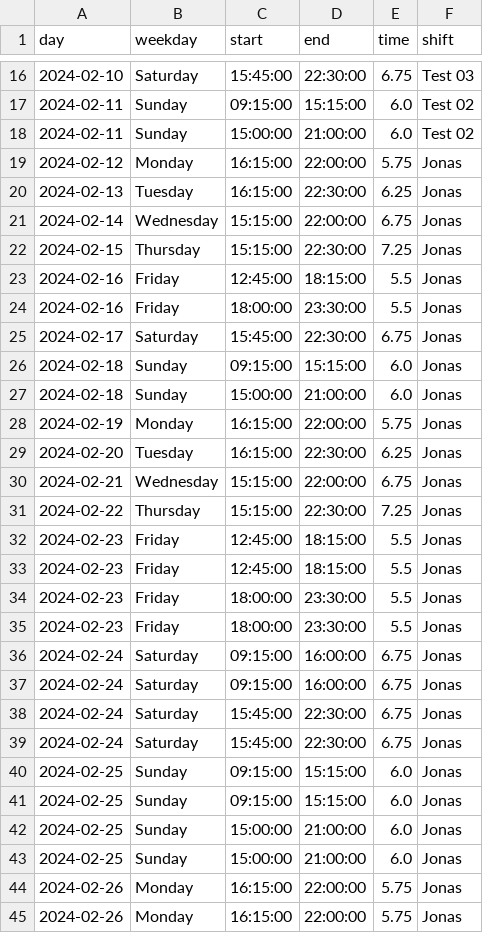
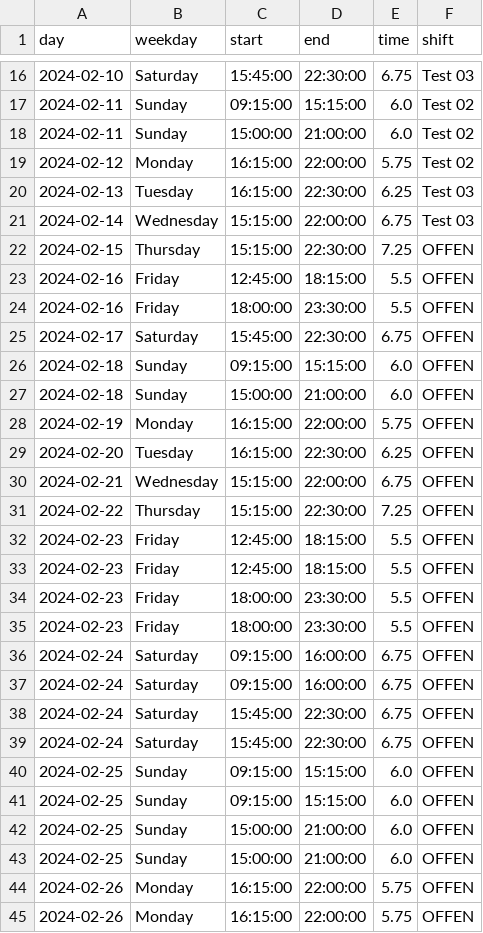
Before and after one commit to jhFabric/UltimateShiftPlanner, a CSV file: tmp/laser_february.csv, drawn as a sheet; only a part is shown, gaps mark what is left out; the diff covers the shown part only.

```diff
--- a/tmp/laser_february.csv
+++ b/tmp/laser_february.csv
@@ -18,28 +18,28 @@ day,weekday,start,end,time,shift
 2024-02-11,Sunday,15:00:00,21:00:00,6.0,Test 02
-2024-02-12,Monday,16:15:00,22:00:00,5.75,Jonas
-2024-02-13,Tuesday,16:15:00,22:30:00,6.25,Jonas
-2024-02-14,Wednesday,15:15:00,22:00:00,6.75,Jonas
-2024-02-15,Thursday,15:15:00,22:30:00,7.25,Jonas
-2024-02-16,Friday,12:45:00,18:15:00,5.5,Jonas
-2024-02-16,Friday,18:00:00,23:30:00,5.5,Jonas
-2024-02-17,Saturday,15:45:00,22:30:00,6.75,Jonas
-2024-02-18,Sunday,09:15:00,15:15:00,6.0,Jonas
-2024-02-18,Sunday,15:00:00,21:00:00,6.0,Jonas
-2024-02-19,Monday,16:15:00,22:00:00,5.75,Jonas
-2024-02-20,Tuesday,16:15:00,22:30:00,6.25,Jonas
-2024-02-21,Wednesday,15:15:00,22:00:00,6.75,Jonas
-2024-02-22,Thursday,15:15:00,22:30:00,7.25,Jonas
-2024-02-23,Friday,12:45:00,18:15:00,5.5,Jonas
-2024-02-23,Friday,12:45:00,18:15:00,5.5,Jonas
-2024-02-23,Friday,18:00:00,23:30:00,5.5,Jonas
-2024-02-23,Friday,18:00:00,23:30:00,5.5,Jonas
-2024-02-24,Saturday,09:15:00,16:00:00,6.75,Jonas
-2024-02-24,Saturday,09:15:00,16:00:00,6.75,Jonas
-2024-02-24,Saturday,15:45:00,22:30:00,6.75,Jonas
-2024-02-24,Saturday,15:45:00,22:30:00,6.75,Jonas
-2024-02-25,Sunday,09:15:00,15:15:00,6.0,Jonas
-2024-02-25,Sunday,09:15:00,15:15:00,6.0,Jonas
-2024-02-25,Sunday,15:00:00,21:00:00,6.0,Jonas
-2024-02-25,Sunday,15:00:00,21:00:00,6.0,Jonas
-2024-02-26,Monday,16:15:00,22:00:00,5.75,Jonas
-2024-02-26,Monday,16:15:00,22:00:00,5.75,Jonas
+2024-02-12,Monday,16:15:00,22:00:00,5.75,Test 02
+2024-02-13,Tuesday,16:15:00,22:30:00,6.25,Test 03
+2024-02-14,Wednesday,15:15:00,22:00:00,6.75,Test 03
+2024-02-15,Thursday,15:15:00,22:30:00,7.25,OFFEN
+2024-02-16,Friday,12:45:00,18:15:00,5.5,OFFEN
+2024-02-16,Friday,18:00:00,23:30:00,5.5,OFFEN
+2024-02-17,Saturday,15:45:00,22:30:00,6.75,OFFEN
+2024-02-18,Sunday,09:15:00,15:15:00,6.0,OFFEN
+2024-02-18,Sunday,15:00:00,21:00:00,6.0,OFFEN
+2024-02-19,Monday,16:15:00,22:00:00,5.75,OFFEN
+2024-02-20,Tuesday,16:15:00,22:30:00,6.25,OFFEN
+2024-02-21,Wednesday,15:15:00,22:00:00,6.75,OFFEN
+2024-02-22,Thursday,15:15:00,22:30:00,7.25,OFFEN
+2024-02-23,Friday,12:45:00,18:15:00,5.5,OFFEN
+2024-02-23,Friday,12:45:00,18:15:00,5.5,OFFEN
+2024-02-23,Friday,18:00:00,23:30:00,5.5,OFFEN
+2024-02-23,Friday,18:00:00,23:30:00,5.5,OFFEN
+2024-02-24,Saturday,09:15:00,16:00:00,6.75,OFFEN
+2024-02-24,Saturday,09:15:00,16:00:00,6.75,OFFEN
+2024-02-24,Saturday,15:45:00,22:30:00,6.75,OFFEN
+2024-02-24,Saturday,15:45:00,22:30:00,6.75,OFFEN
+2024-02-25,Sunday,09:15:00,15:15:00,6.0,OFFEN
+2024-02-25,Sunday,09:15:00,15:15:00,6.0,OFFEN
+2024-02-25,Sunday,15:00:00,21:00:00,6.0,OFFEN
+2024-02-25,Sunday,15:00:00,21:00:00,6.0,OFFEN
+2024-02-26,Monday,16:15:00,22:00:00,5.75,OFFEN
+2024-02-26,Monday,16:15:00,22:00:00,5.75,OFFEN
```
Also changed, not shown: 15 edited cells elsewhere in this file, tmp/holo_february.csv, 2 other files.
